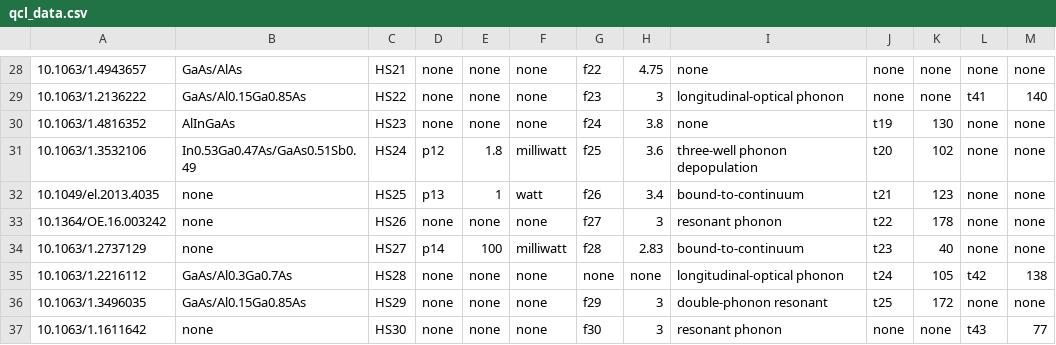
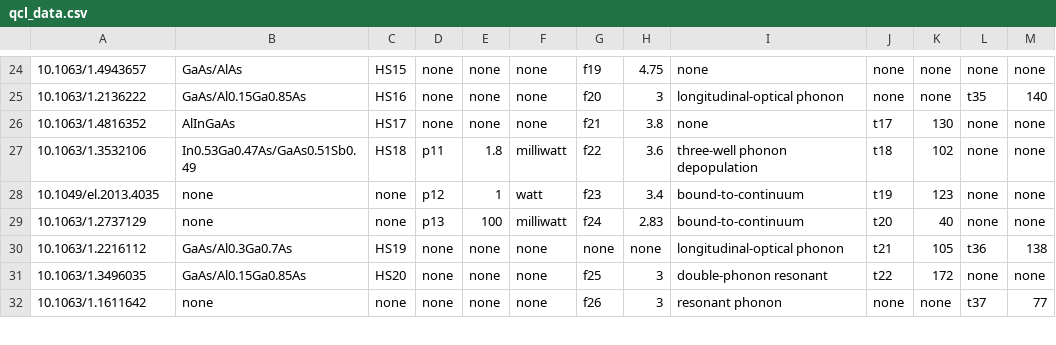
Before and after one commit to DeperiasKerre/qKG, a CSV file: qcl_properties_data/qcl_data.csv, drawn as a sheet; only a part is shown, gaps mark what is left out; the diff covers the shown part only.

Commit message:
Add files via upload

```diff
--- a/qcl_properties_data/qcl_data.csv
+++ b/qcl_properties_data/qcl_data.csv
@@ -28,10 +24,9 @@
-10.1063/1.4943657,GaAs/AlAs,HS21,none,none,none,f22,4.75,none,none,none,none,none
-10.1063/1.2136222,GaAs/Al0.15Ga0.85As,HS22,none,none,none,f23,3,longitudinal-optical phonon,none,none,t41,140
-10.1063/1.4816352,AlInGaAs,HS23,none,none,none,f24,3.8,none,t19,130,none,none
-10.1063/1.3532106,In0.53Ga0.47As/GaAs0.51Sb0.49,HS24,p12,1.8,milliwatt,f25,3.6,three-well phonon depopulation,t20,102,none,none
-10.1049/el.2013.4035,none,HS25,p13,1,watt,f26,3.4,bound-to-continuum,t21,123,none,none
-10.1364/OE.16.003242,none,HS26,none,none,none,f27,3,resonant phonon,t22,178,none,none
-10.1063/1.2737129,none,HS27,p14,100,milliwatt,f28,2.83,bound-to-continuum,t23,40,none,none
-10.1063/1.2216112,GaAs/Al0.3Ga0.7As,HS28,none,none,none,none,none,longitudinal-optical phonon,t24,105,t42,138
-10.1063/1.3496035,GaAs/Al0.15Ga0.85As,HS29,none,none,none,f29,3,double-phonon resonant,t25,172,none,none
-10.1063/1.1611642,none,HS30,none,none,none,f30,3,resonant phonon,none,none,t43,77
+10.1063/1.4943657,GaAs/AlAs,HS15,none,none,none,f19,4.75,none,none,none,none,none
+10.1063/1.2136222,GaAs/Al0.15Ga0.85As,HS16,none,none,none,f20,3,longitudinal-optical phonon,none,none,t35,140
+10.1063/1.4816352,AlInGaAs,HS17,none,none,none,f21,3.8,none,t17,130,none,none
+10.1063/1.3532106,In0.53Ga0.47As/GaAs0.51Sb0.49,HS18,p11,1.8,milliwatt,f22,3.6,three-well phonon depopulation,t18,102,none,none
+10.1049/el.2013.4035,none,none,p12,1,watt,f23,3.4,bound-to-continuum,t19,123,none,none
+10.1063/1.2737129,none,none,p13,100,milliwatt,f24,2.83,bound-to-continuum,t20,40,none,none
+10.1063/1.2216112,GaAs/Al0.3Ga0.7As,HS19,none,none,none,none,none,longitudinal-optical phonon,t21,105,t36,138
+10.1063/1.3496035,GaAs/Al0.15Ga0.85As,HS20,none,none,none,f25,3,double-phonon resonant,t22,172,none,none
+10.1063/1.1611642,none,none,none,none,none,f26,3,resonant phonon,none,none,t37,77
```
Also changed, not shown: 5 removed rows and 73 edited cells elsewhere in this file.
